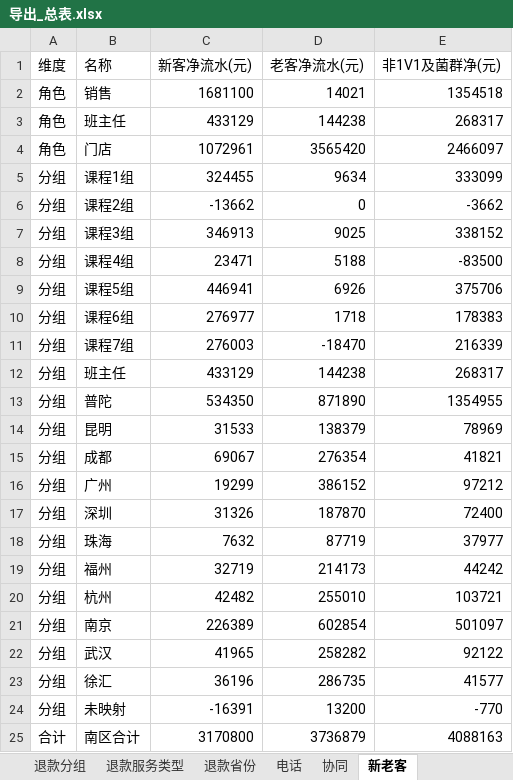
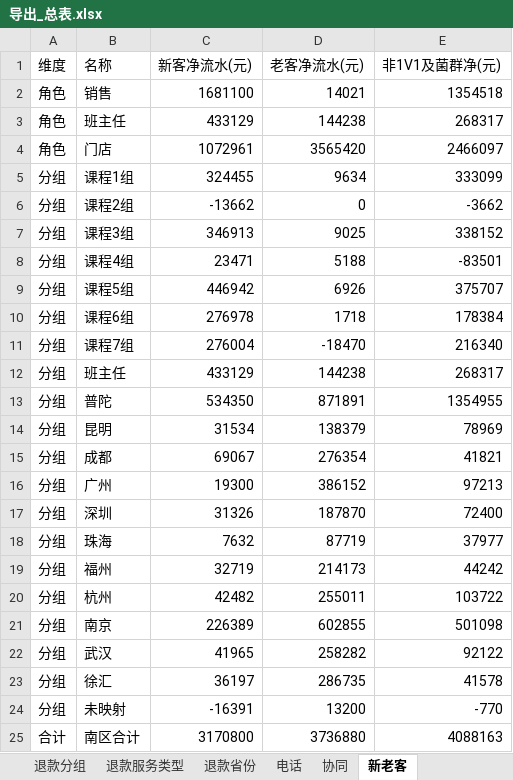
Before and after one commit to fannyqian/my-dashbord-for-guanxin, an Excel workbook: 导出_总表.xlsx, sheet 新老客, drawn as a sheet; values as stored, in another font and other column widths than the file's, no borders; the diff names each change by its address in the sheet, - before the commit and + after, or states it on an @@ line.

```diff
--- a/导出_总表.xlsx (sheet 新老客)
+++ b/导出_总表.xlsx (sheet 新老客)
-E8 (非1V1及菌群净(元)): -83500
+E8 (非1V1及菌群净(元)): -83501
-C9 (新客净流水(元)): 446941
+C9 (新客净流水(元)): 446942
-E9 (非1V1及菌群净(元)): 375706
+E9 (非1V1及菌群净(元)): 375707
-C10 (新客净流水(元)): 276977
+C10 (新客净流水(元)): 276978
-E10 (非1V1及菌群净(元)): 178383
+E10 (非1V1及菌群净(元)): 178384
-C11 (新客净流水(元)): 276003
+C11 (新客净流水(元)): 276004
-E11 (非1V1及菌群净(元)): 216339
+E11 (非1V1及菌群净(元)): 216340
-D13 (老客净流水(元)): 871890
+D13 (老客净流水(元)): 871891
-C14 (新客净流水(元)): 31533
+C14 (新客净流水(元)): 31534
-C16 (新客净流水(元)): 19299
+C16 (新客净流水(元)): 19300
-E16 (非1V1及菌群净(元)): 97212
+E16 (非1V1及菌群净(元)): 97213
-D20 (老客净流水(元)): 255010
+D20 (老客净流水(元)): 255011
-E20 (非1V1及菌群净(元)): 103721
+E20 (非1V1及菌群净(元)): 103722
-D21 (老客净流水(元)): 602854
+D21 (老客净流水(元)): 602855
-E21 (非1V1及菌群净(元)): 501097
+E21 (非1V1及菌群净(元)): 501098
-C23 (新客净流水(元)): 36196
+C23 (新客净流水(元)): 36197
-E23 (非1V1及菌群净(元)): 41577
+E23 (非1V1及菌群净(元)): 41578
-D25 (老客净流水(元)): 3736879
+D25 (老客净流水(元)): 3736880
```
Also changed, not shown: sheet 总表, 产品分析_导出.xlsx, 导出_按分组.xlsx, 5 other files.
